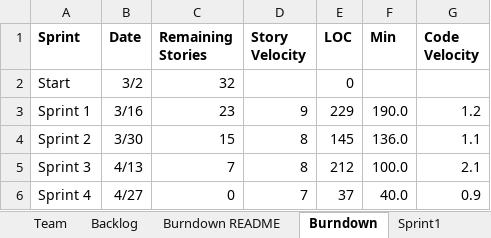
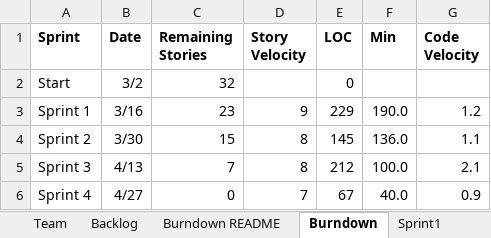
Before and after one commit to mattbayne/CS-555-Project-Group-7, an Excel workbook: Team07Report.xlsx, sheet Burndown, drawn as a sheet; values as stored, in another font and other column widths than the file's, no borders; charts and pictures not drawn; the diff names each change by its address in the sheet, - before the commit and + after, or states it on an @@ line.

```diff
--- a/Team07Report.xlsx (sheet Burndown)
+++ b/Team07Report.xlsx (sheet Burndown)
-E6 (LOC): 37
+E6 (LOC): 67
```
Also changed, not shown: sheet Sprint4, sheet Backlog, charts or pictures, 2 other files.
